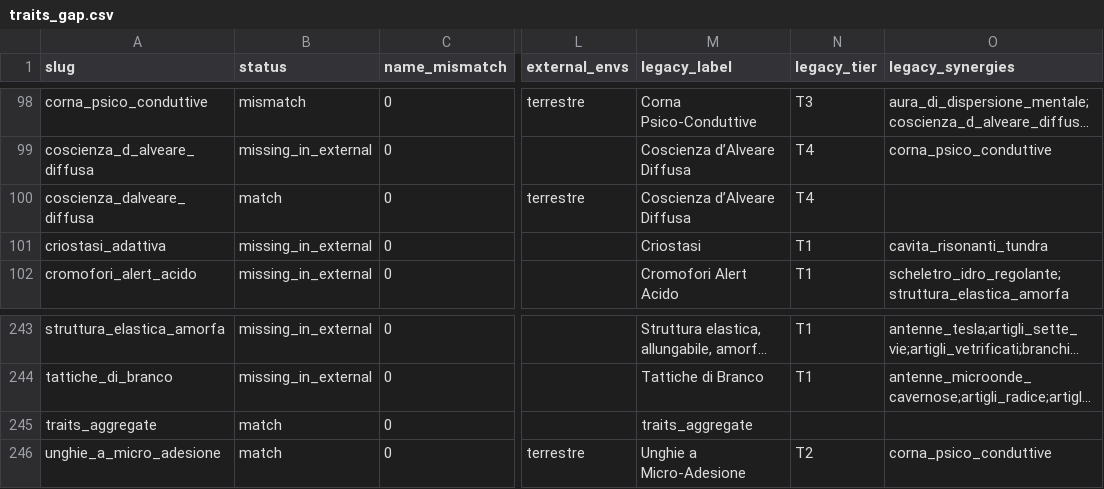
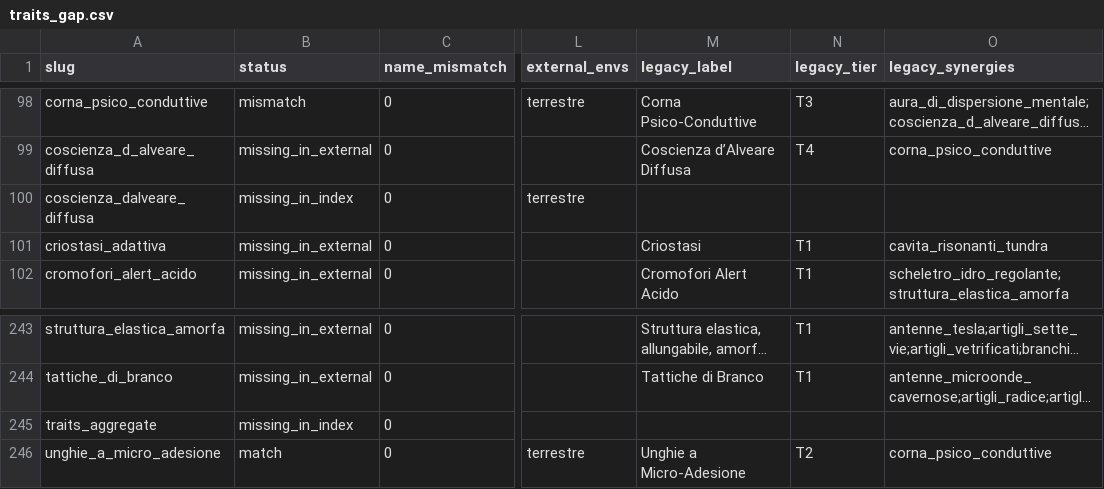
Before and after one commit to MasterDD-L34D/Game, a CSV file: reports/evo/rollout/traits_gap.csv, drawn as a sheet; only a part is shown, gaps mark what is left out; long unchanged cells end in …; the diff names each change by its address in the sheet, - before the commit and + after, or states it on an @@ line.

Commit message:
Refresh trait rollout reports

```diff
--- a/reports/evo/rollout/traits_gap.csv
+++ b/reports/evo/rollout/traits_gap.csv
-B100 (status): match
+B100 (status): missing_in_index
-M100 (legacy_label): Coscienza d’Alveare Diffusa
+M100 (legacy_label): (empty)
-N100 (legacy_tier): T4
+N100 (legacy_tier): (empty)
-B245 (status): match
+B245 (status): missing_in_index
-M245 (legacy_label): traits_aggregate
+M245 (legacy_label): (empty)
```
Also changed, not shown: 2 other files.
